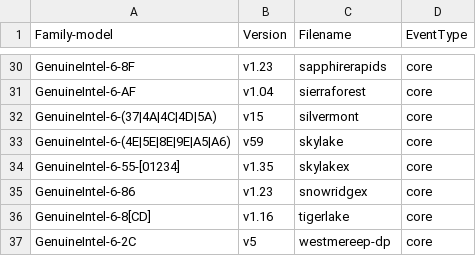
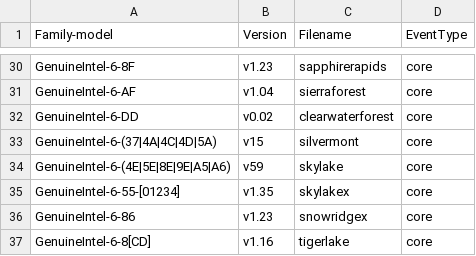
Before and after one commit to marc-hb/linux, a CSV file: tools/perf/pmu-events/arch/x86/mapfile.csv, drawn as a sheet; only a part is shown, gaps mark what is left out; the shorter side is filled out with more unchanged rows.

Commit message:
INTERNAL: perf event list: Update CWF perf event list
Update CWF perf event list to v0.02.

Signed-off-by: Dapeng Mi <dapeng1.mi@linux.intel.com>

```diff
--- a/tools/perf/pmu-events/arch/x86/mapfile.csv
+++ b/tools/perf/pmu-events/arch/x86/mapfile.csv
@@ -31,2 +31,3 @@ GenuineIntel-6-8F,v1.23,sapphirerapids,core
 GenuineIntel-6-AF,v1.04,sierraforest,core
+GenuineIntel-6-DD,v0.02,clearwaterforest,core
 GenuineIntel-6-(37|4A|4C|4D|5A),v15,silvermont,core
```
Also changed, not shown: 15 other files.
